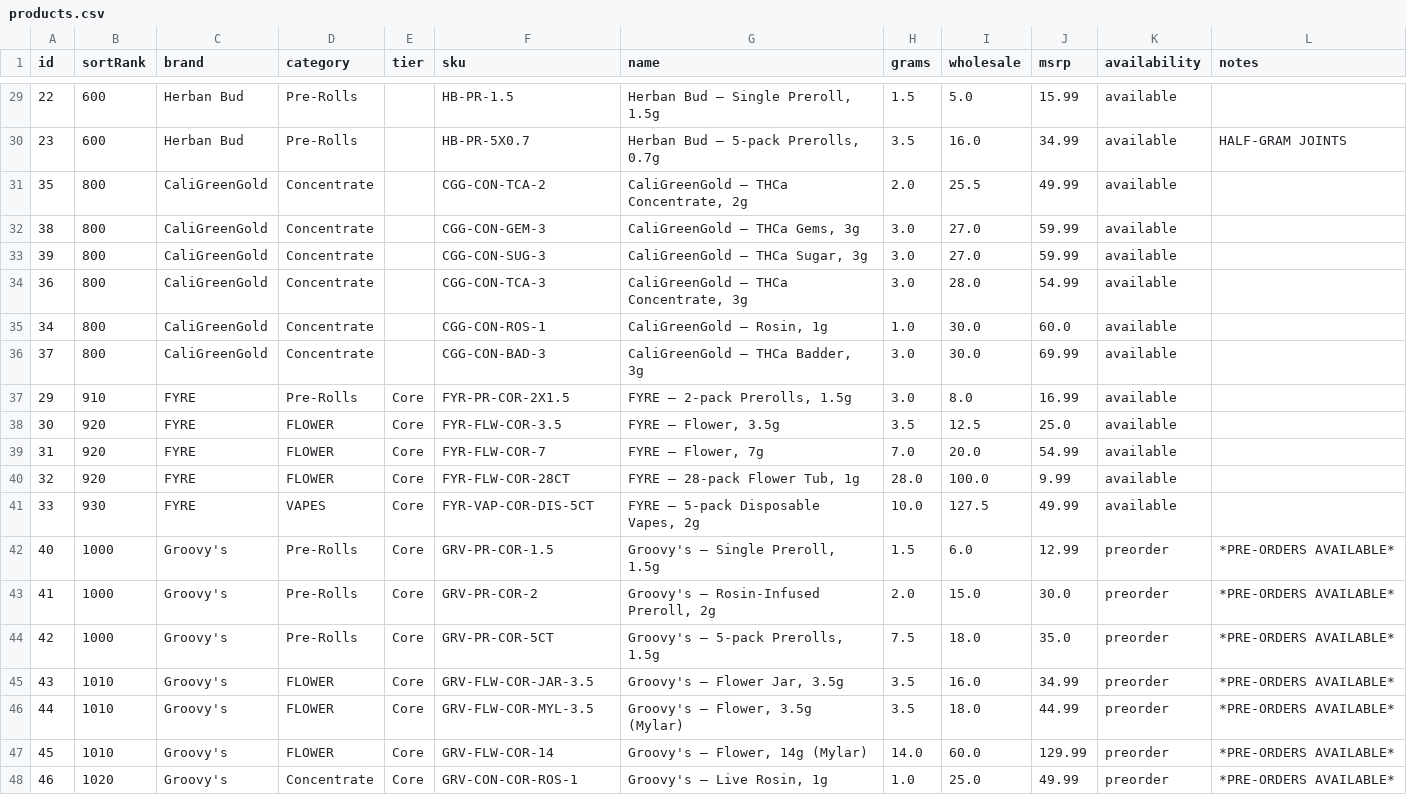
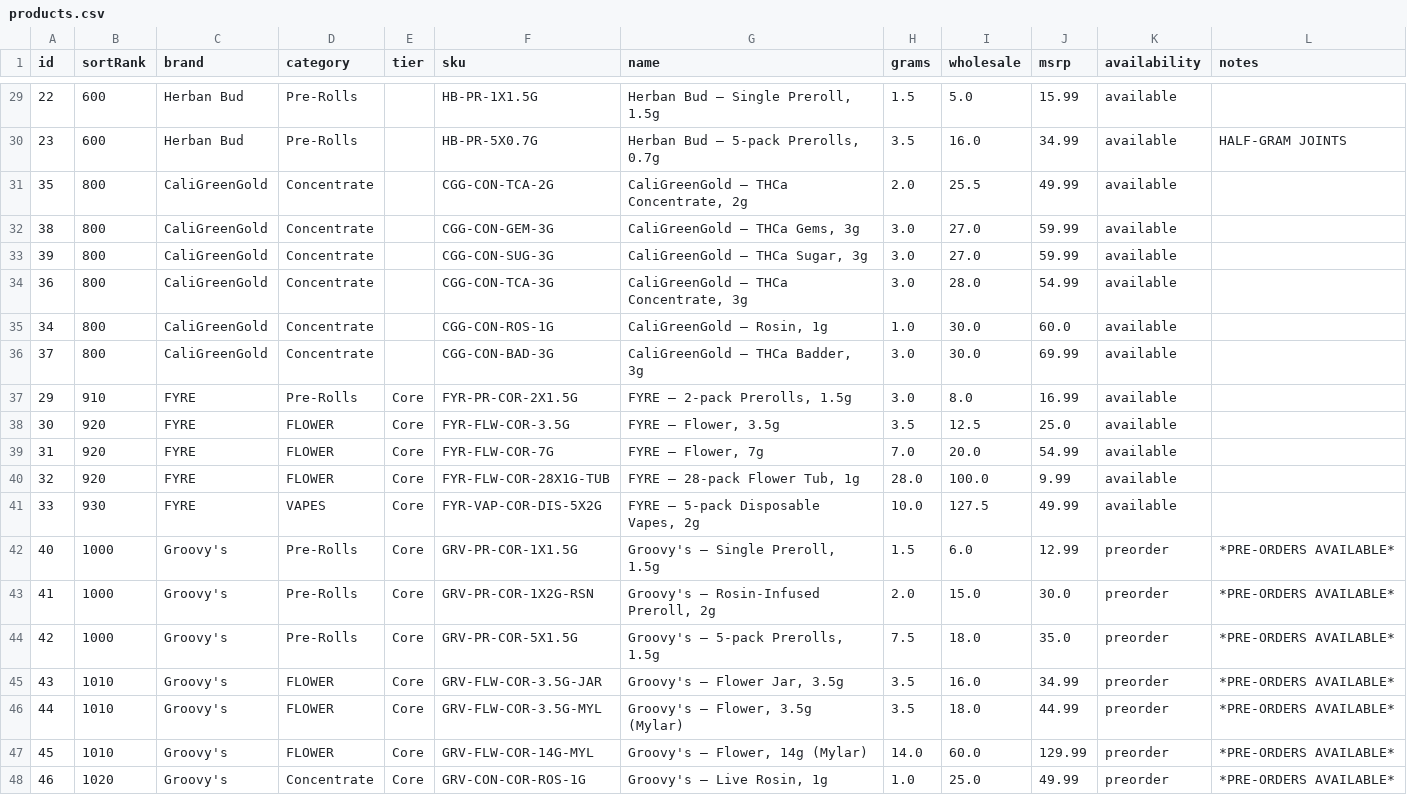
Before and after one commit to drewcleaver17/herban-bud-catalog, a CSV file: data/products.csv, drawn as a sheet; only a part is shown, gaps mark what is left out; the diff covers the shown part only.

```diff
--- a/data/products.csv
+++ b/data/products.csv
@@ -29,20 +29,20 @@ id,sortRank,brand,category,tier,sku,name,grams,wholesale,msrp,availability,notes
-22,600,Herban Bud,Pre-Rolls,,HB-PR-1.5,"Herban Bud — Single Preroll, 1.5g",1.5,5.0,15.99,available,
-23,600,Herban Bud,Pre-Rolls,,HB-PR-5X0.7,"Herban Bud — 5-pack Prerolls, 0.7g",3.5,16.0,34.99,available,HALF-GRAM JOINTS
-35,800,CaliGreenGold,Concentrate,,CGG-CON-TCA-2,"CaliGreenGold — THCa Concentrate, 2g",2.0,25.5,49.99,available,
-38,800,CaliGreenGold,Concentrate,,CGG-CON-GEM-3,"CaliGreenGold — THCa Gems, 3g",3.0,27.0,59.99,available,
-39,800,CaliGreenGold,Concentrate,,CGG-CON-SUG-3,"CaliGreenGold — THCa Sugar, 3g",3.0,27.0,59.99,available,
-36,800,CaliGreenGold,Concentrate,,CGG-CON-TCA-3,"CaliGreenGold — THCa Concentrate, 3g",3.0,28.0,54.99,available,
-34,800,CaliGreenGold,Concentrate,,CGG-CON-ROS-1,"CaliGreenGold — Rosin, 1g",1.0,30.0,60.0,available,
-37,800,CaliGreenGold,Concentrate,,CGG-CON-BAD-3,"CaliGreenGold — THCa Badder, 3g",3.0,30.0,69.99,available,
-29,910,FYRE,Pre-Rolls,Core,FYR-PR-COR-2X1.5,"FYRE — 2-pack Prerolls, 1.5g",3.0,8.0,16.99,available,
-30,920,FYRE,FLOWER,Core,FYR-FLW-COR-3.5,"FYRE — Flower, 3.5g",3.5,12.5,25.0,available,
-31,920,FYRE,FLOWER,Core,FYR-FLW-COR-7,"FYRE — Flower, 7g",7.0,20.0,54.99,available,
-32,920,FYRE,FLOWER,Core,FYR-FLW-COR-28CT,"FYRE — 28-pack Flower Tub, 1g",28.0,100.0,9.99,available,
-33,930,FYRE,VAPES,Core,FYR-VAP-COR-DIS-5CT,"FYRE — 5-pack Disposable Vapes, 2g",10.0,127.5,49.99,available,
-40,1000,Groovy's,Pre-Rolls,Core,GRV-PR-COR-1.5,"Groovy's — Single Preroll, 1.5g",1.5,6.0,12.99,preorder,*PRE-ORDERS AVAILABLE*
-41,1000,Groovy's,Pre-Rolls,Core,GRV-PR-COR-2,"Groovy's — Rosin-Infused Preroll, 2g",2.0,15.0,30.0,preorder,*PRE-ORDERS AVAILABLE*
-42,1000,Groovy's,Pre-Rolls,Core,GRV-PR-COR-5CT,"Groovy's — 5-pack Prerolls, 1.5g",7.5,18.0,35.0,preorder,*PRE-ORDERS AVAILABLE*
-43,1010,Groovy's,FLOWER,Core,GRV-FLW-COR-JAR-3.5,"Groovy's — Flower Jar, 3.5g",3.5,16.0,34.99,preorder,*PRE-ORDERS AVAILABLE*
-44,1010,Groovy's,FLOWER,Core,GRV-FLW-COR-MYL-3.5,"Groovy's — Flower, 3.5g (Mylar)",3.5,18.0,44.99,preorder,*PRE-ORDERS AVAILABLE*
-45,1010,Groovy's,FLOWER,Core,GRV-FLW-COR-14,"Groovy's — Flower, 14g (Mylar)",14.0,60.0,129.99,preorder,*PRE-ORDERS AVAILABLE*
-46,1020,Groovy's,Concentrate,Core,GRV-CON-COR-ROS-1,"Groovy's — Live Rosin, 1g",1.0,25.0,49.99,preorder,*PRE-ORDERS AVAILABLE*
+22,600,Herban Bud,Pre-Rolls,,HB-PR-1X1.5G,"Herban Bud — Single Preroll, 1.5g",1.5,5.0,15.99,available,
+23,600,Herban Bud,Pre-Rolls,,HB-PR-5X0.7G,"Herban Bud — 5-pack Prerolls, 0.7g",3.5,16.0,34.99,available,HALF-GRAM JOINTS
+35,800,CaliGreenGold,Concentrate,,CGG-CON-TCA-2G,"CaliGreenGold — THCa Concentrate, 2g",2.0,25.5,49.99,available,
+38,800,CaliGreenGold,Concentrate,,CGG-CON-GEM-3G,"CaliGreenGold — THCa Gems, 3g",3.0,27.0,59.99,available,
+39,800,CaliGreenGold,Concentrate,,CGG-CON-SUG-3G,"CaliGreenGold — THCa Sugar, 3g",3.0,27.0,59.99,available,
+36,800,CaliGreenGold,Concentrate,,CGG-CON-TCA-3G,"CaliGreenGold — THCa Concentrate, 3g",3.0,28.0,54.99,available,
+34,800,CaliGreenGold,Concentrate,,CGG-CON-ROS-1G,"CaliGreenGold — Rosin, 1g",1.0,30.0,60.0,available,
+37,800,CaliGreenGold,Concentrate,,CGG-CON-BAD-3G,"CaliGreenGold — THCa Badder, 3g",3.0,30.0,69.99,available,
+29,910,FYRE,Pre-Rolls,Core,FYR-PR-COR-2X1.5G,"FYRE — 2-pack Prerolls, 1.5g",3.0,8.0,16.99,available,
+30,920,FYRE,FLOWER,Core,FYR-FLW-COR-3.5G,"FYRE — Flower, 3.5g",3.5,12.5,25.0,available,
+31,920,FYRE,FLOWER,Core,FYR-FLW-COR-7G,"FYRE — Flower, 7g",7.0,20.0,54.99,available,
+32,920,FYRE,FLOWER,Core,FYR-FLW-COR-28X1G-TUB,"FYRE — 28-pack Flower Tub, 1g",28.0,100.0,9.99,available,
+33,930,FYRE,VAPES,Core,FYR-VAP-COR-DIS-5X2G,"FYRE — 5-pack Disposable Vapes, 2g",10.0,127.5,49.99,available,
+40,1000,Groovy's,Pre-Rolls,Core,GRV-PR-COR-1X1.5G,"Groovy's — Single Preroll, 1.5g",1.5,6.0,12.99,preorder,*PRE-ORDERS AVAILABLE*
+41,1000,Groovy's,Pre-Rolls,Core,GRV-PR-COR-1X2G-RSN,"Groovy's — Rosin-Infused Preroll, 2g",2.0,15.0,30.0,preorder,*PRE-ORDERS AVAILABLE*
+42,1000,Groovy's,Pre-Rolls,Core,GRV-PR-COR-5X1.5G,"Groovy's — 5-pack Prerolls, 1.5g",7.5,18.0,35.0,preorder,*PRE-ORDERS AVAILABLE*
+43,1010,Groovy's,FLOWER,Core,GRV-FLW-COR-3.5G-JAR,"Groovy's — Flower Jar, 3.5g",3.5,16.0,34.99,preorder,*PRE-ORDERS AVAILABLE*
+44,1010,Groovy's,FLOWER,Core,GRV-FLW-COR-3.5G-MYL,"Groovy's — Flower, 3.5g (Mylar)",3.5,18.0,44.99,preorder,*PRE-ORDERS AVAILABLE*
+45,1010,Groovy's,FLOWER,Core,GRV-FLW-COR-14G-MYL,"Groovy's — Flower, 14g (Mylar)",14.0,60.0,129.99,preorder,*PRE-ORDERS AVAILABLE*
+46,1020,Groovy's,Concentrate,Core,GRV-CON-COR-ROS-1G,"Groovy's — Live Rosin, 1g",1.0,25.0,49.99,preorder,*PRE-ORDERS AVAILABLE*
```
Also changed, not shown: 23 edited cells elsewhere in this file, 1 other file.
